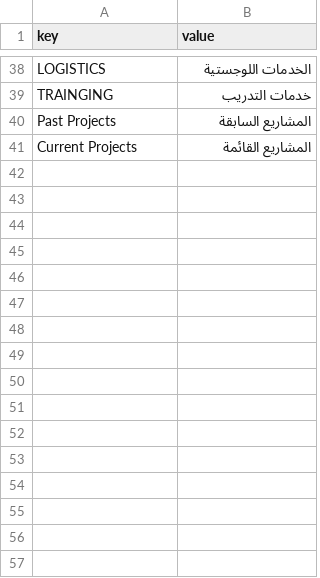
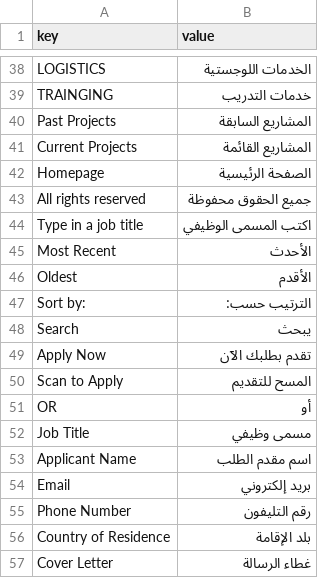
Before and after one commit to Ujjwal-Aggrawal2279/IAU, a CSV file: iau/translations/ar.csv, drawn as a sheet; only a part is shown, gaps mark what is left out; the diff names each change by its address in the sheet, - before the commit and + after, or states it on an @@ line.

Commit message:
added translation for the static elements in the IAU pages

```diff
--- a/iau/translations/ar.csv
+++ b/iau/translations/ar.csv
+row 42: Homepage | الصفحة الرئيسية
+row 43: All rights reserved | جميع الحقوق محفوظة
+row 44: Type in a job title | اكتب المسمى الوظيفي
+row 45: Most Recent | الأحدث
+row 46: Oldest | الأقدم
+row 47: Sort by: | الترتيب حسب:
+row 48: Search | يبحث
+row 49: Apply Now | تقدم بطلبك الآن
+row 50: Scan to Apply | المسح للتقديم
+row 51: OR | أو
+row 52: Job Title | مسمى وظيفي
+row 53: Applicant Name | اسم مقدم الطلب
+row 54: Email | بريد إلكتروني
+row 55: Phone Number | رقم التليفون
+row 56: Country of Residence | بلد الإقامة
+row 57: Cover Letter | غطاء الرسالة
```
